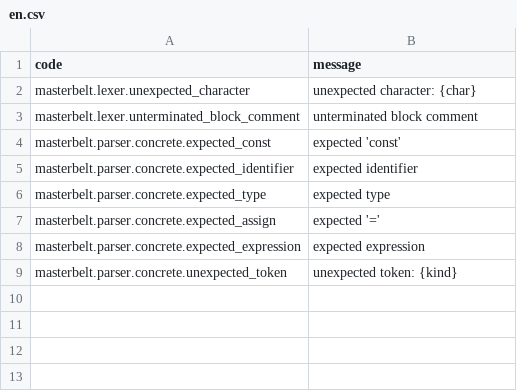
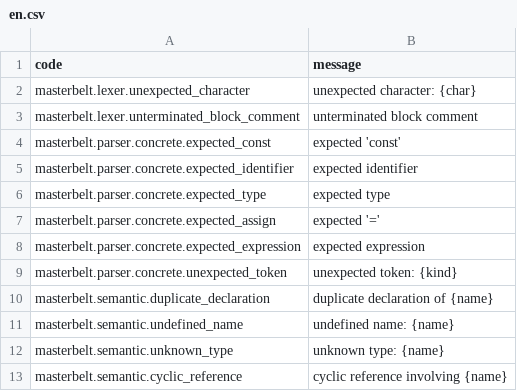
Before and after one commit to masterbelt/masterbelt, a CSV file: pkg/masterbelt/diagnostic/messages/en.csv, drawn as a sheet; the diff names each change by its address in the sheet, - before the commit and + after, or states it on an @@ line.

```diff
--- a/pkg/masterbelt/diagnostic/messages/en.csv
+++ b/pkg/masterbelt/diagnostic/messages/en.csv
+row 10: masterbelt.semantic.duplicate_declaration | duplicate declaration of {name}
+row 11: masterbelt.semantic.undefined_name | undefined name: {name}
+row 12: masterbelt.semantic.unknown_type | unknown type: {name}
+row 13: masterbelt.semantic.cyclic_reference | cyclic reference involving {name}
```
Also changed, not shown: pkg/masterbelt/diagnostic/code.csv, pkg/masterbelt/diagnostic/messages/ja.csv, 8 other files.
